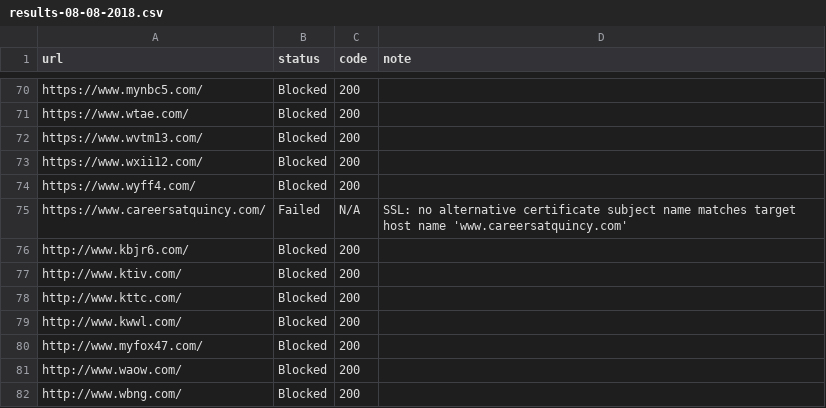
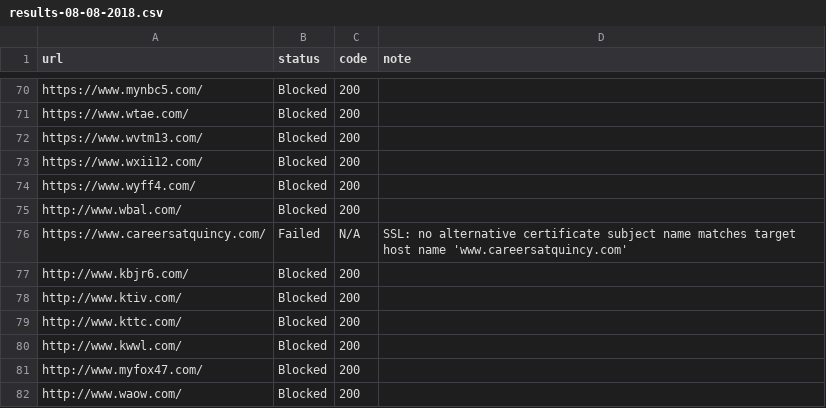
Before and after one commit to VerifiedJoseph/GDPR451, a CSV file: results/results-08-08-2018.csv, drawn as a sheet; only a part is shown, gaps mark what is left out; the shorter side is filled out with more unchanged rows.

Commit message:
Scan results for 08/08/2018 (add missing website)

```diff
--- a/results/results-08-08-2018.csv
+++ b/results/results-08-08-2018.csv
@@ -74,2 +74,3 @@ https://www.wxii12.com/,Blocked,200,
 https://www.wyff4.com/,Blocked,200,
+http://www.wbal.com/,Blocked,200,
 https://www.careersatquincy.com/,Failed,N/A,SSL: no alternative certificate subject name matches target host name 'www.careersatquincy.com'
```
